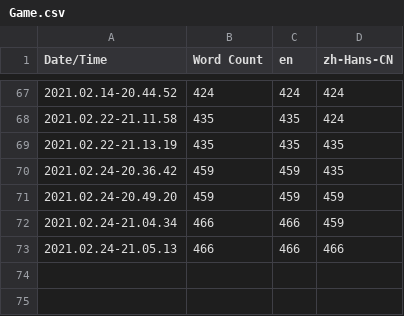
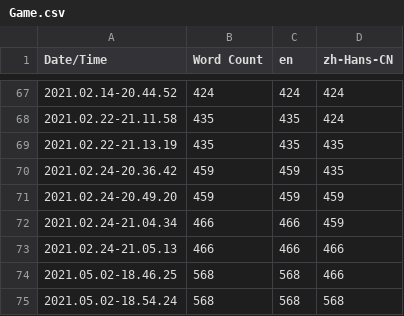
Before and after one commit to cymhellfire/DogFightUE, a CSV file: Content/Localization/Game/Game.csv, drawn as a sheet; only a part is shown, gaps mark what is left out; the diff names each change by its address in the sheet, - before the commit and + after, or states it on an @@ line.

Commit message:
[InGameUI] Add detail info to light attack card based on current weapon.
Change list:
1. Added new card description item for weapon light
attack.
2. Fixed issue of Invincible Frame has no effect.
3. Fixed issue of animation synchronization.
4. Fixed issue of WeaponMeshActor is not replicated.
5. Add missing localization of weapon actions.

```diff
--- a/Content/Localization/Game/Game.csv
+++ b/Content/Localization/Game/Game.csv
+row 74: 2021.05.02-18.46.25 | 568 | 568 | 466
+row 75: 2021.05.02-18.54.24 | 568 | 568 | 568
```
Also changed, not shown: 47 other files.
